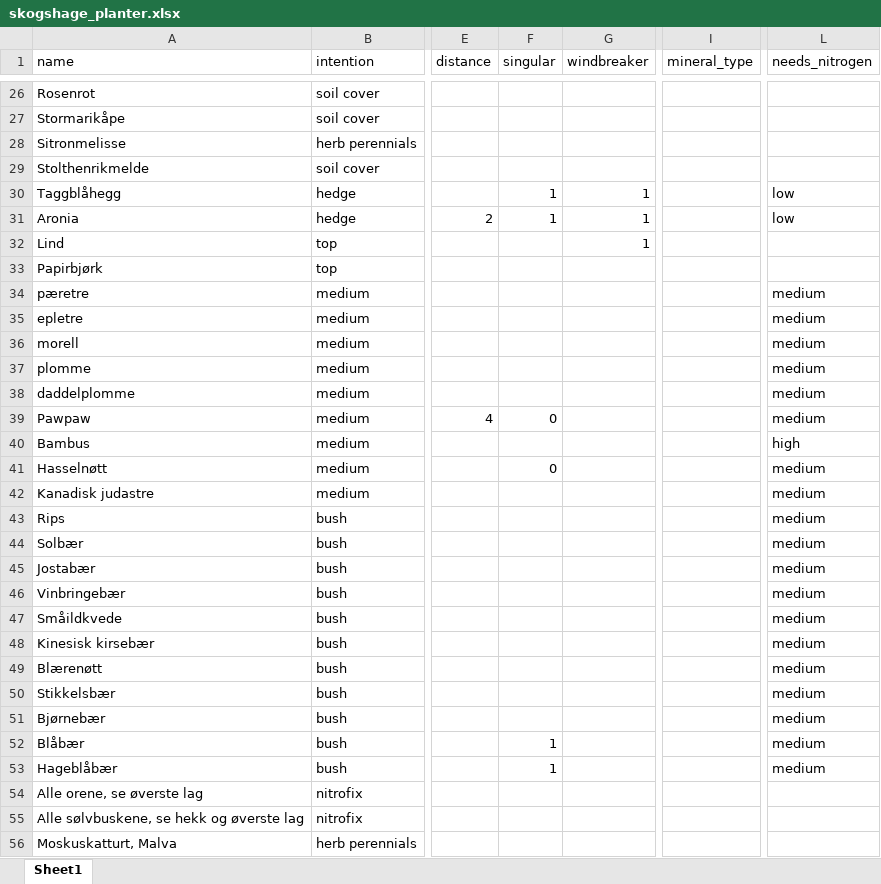
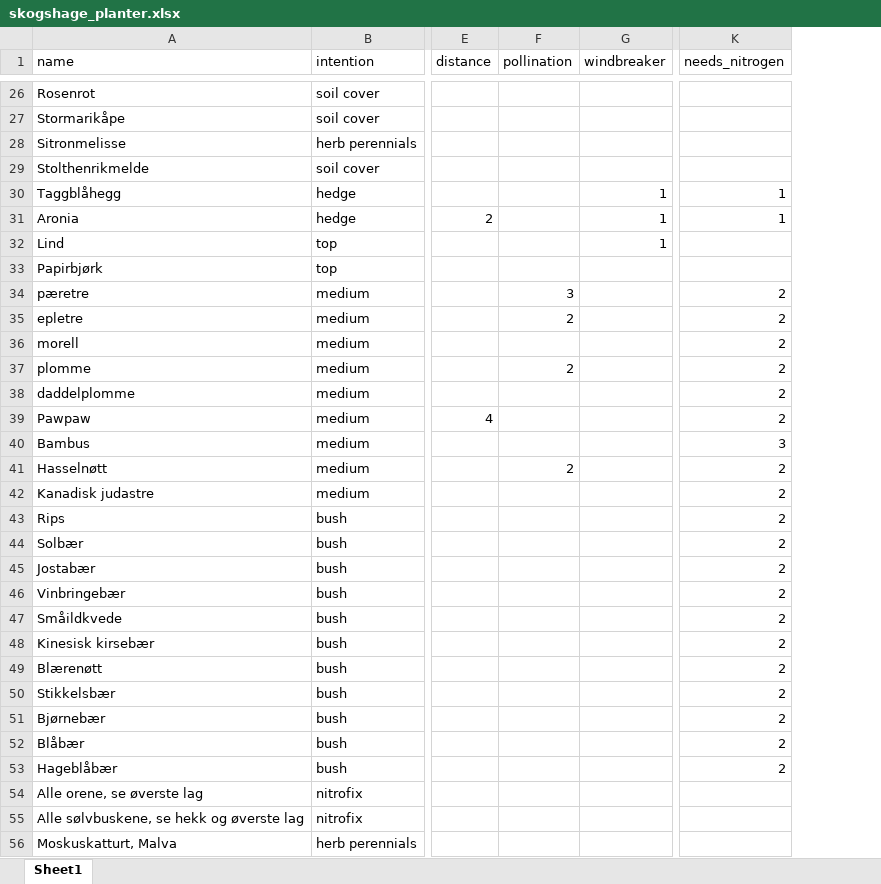
Before and after one commit to Athanasiamo/forestgarden, an Excel workbook: data/skogshage_planter.xlsx, sheet Sheet1, drawn as a sheet; only a part is shown, gaps mark what is left out; values as stored, in another font and other column widths than the file's, no borders; removed rows and columns are numbered as before the commit, all else as after; the diff covers the shown part only; the diff names each change by its address in the sheet, - before the commit and + after, or states it on an @@ line.

Commit message:
update table

```diff
--- a/data/skogshage_planter.xlsx (sheet Sheet1)
+++ b/data/skogshage_planter.xlsx (sheet Sheet1)
-column F (singular), rows 30-53: 1 | 1 |  |  |  |  |  |  |  | 0 |  | 0 |  |  |  |  |  |  |  |  |  |  | 1 | 1
+column F (pollination), rows 34-41: 3 | 2 |  | 2 |  |  |  | 2
-column I (mineral_type), empty
-K30:K31 (needs_nitrogen): low
+K30:K31 (needs_nitrogen): 1
-K34:K39 (needs_nitrogen): medium
+K34:K39 (needs_nitrogen): 2
-K40 (needs_nitrogen): high
+K40 (needs_nitrogen): 3
-K41:K53 (needs_nitrogen): medium
+K41:K53 (needs_nitrogen): 2
```
Also changed, not shown: 3 edited cells elsewhere in this sheet, 5 other files.
